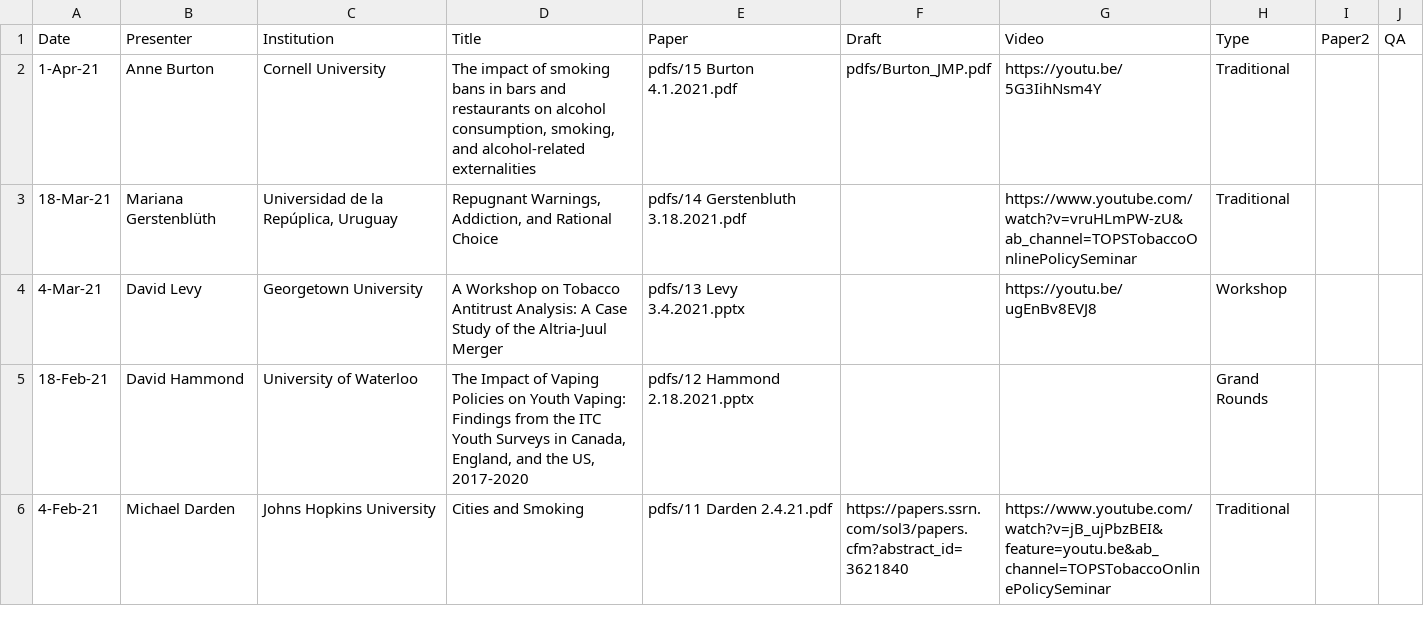
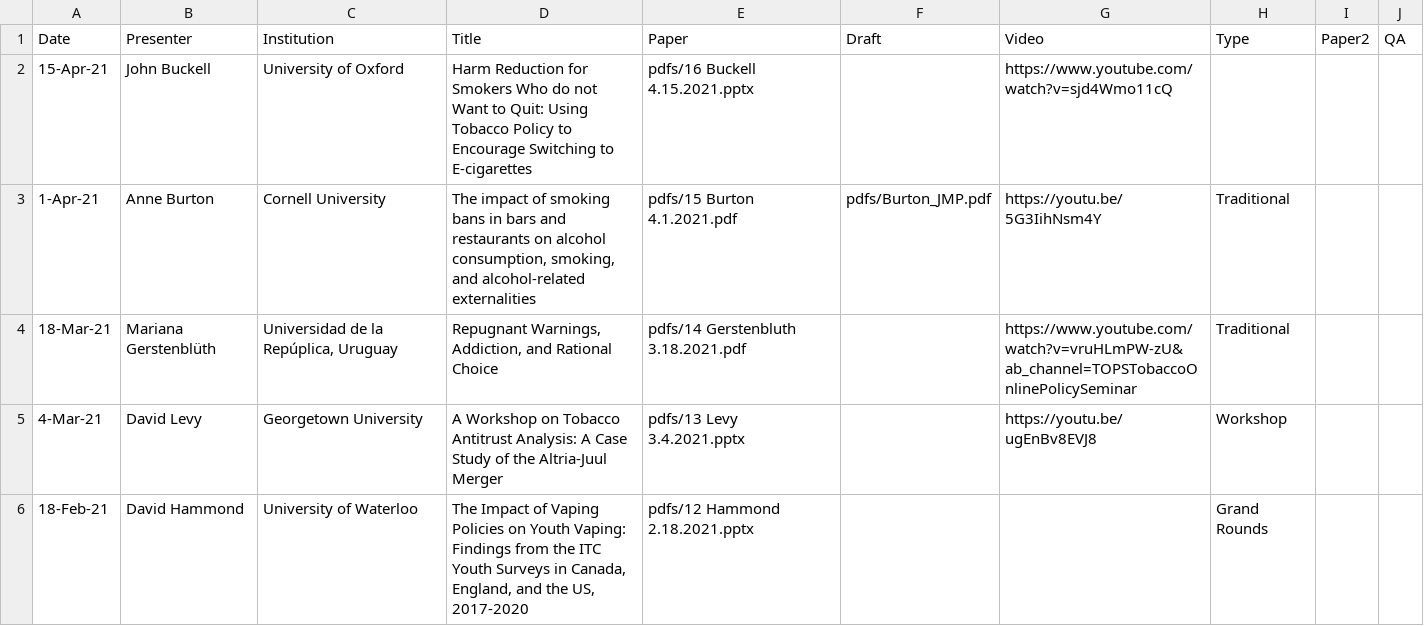
Before and after one commit to ernbilen/test_website_tops, a CSV file: _data/past_seminars.csv, drawn as a sheet; only a part is shown; the shorter side is filled out with more unchanged rows.

Commit message:
seminar update

```diff
--- a/_data/past_seminars.csv
+++ b/_data/past_seminars.csv
@@ -1,2 +1,3 @@
 Date,Presenter,Institution,Title,Paper,Draft,Video,Type,Paper2,QA
+15-Apr-21,John Buckell,University of Oxford,Harm Reduction for Smokers Who do not Want to Quit: Using Tobacco Policy to Encourage Switching to E-cigarettes,pdfs/16 Buckell 4.15.2021.pptx,,https://www.youtube.com/watch?v=sjd4Wmo11cQ,,,
 1-Apr-21,Anne Burton,Cornell University,"The impact of smoking bans in bars and restaurants on alcohol consumption, smoking, and alcohol-related externalities",pdfs/15 Burton 4.1.2021.pdf,pdfs/Burton_JMP.pdf,https://youtu.be/5G3IihNsm4Y,Traditional,,
```
Also changed, not shown: 1 other file.
